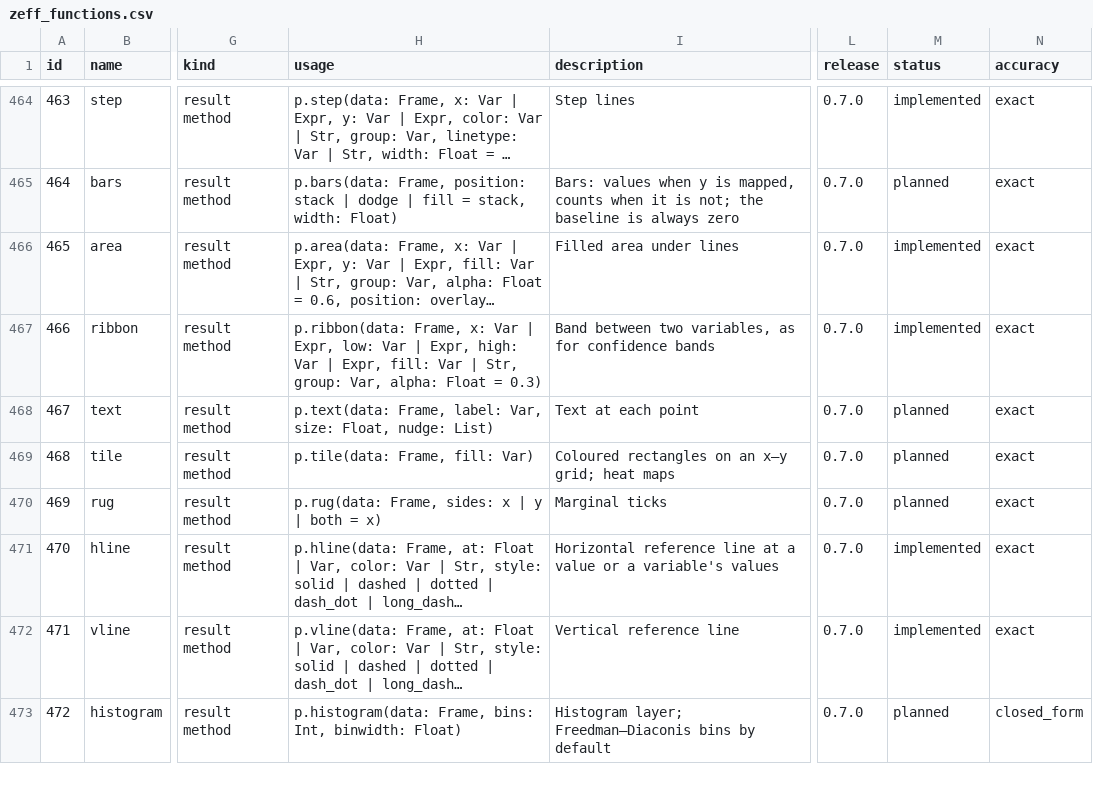
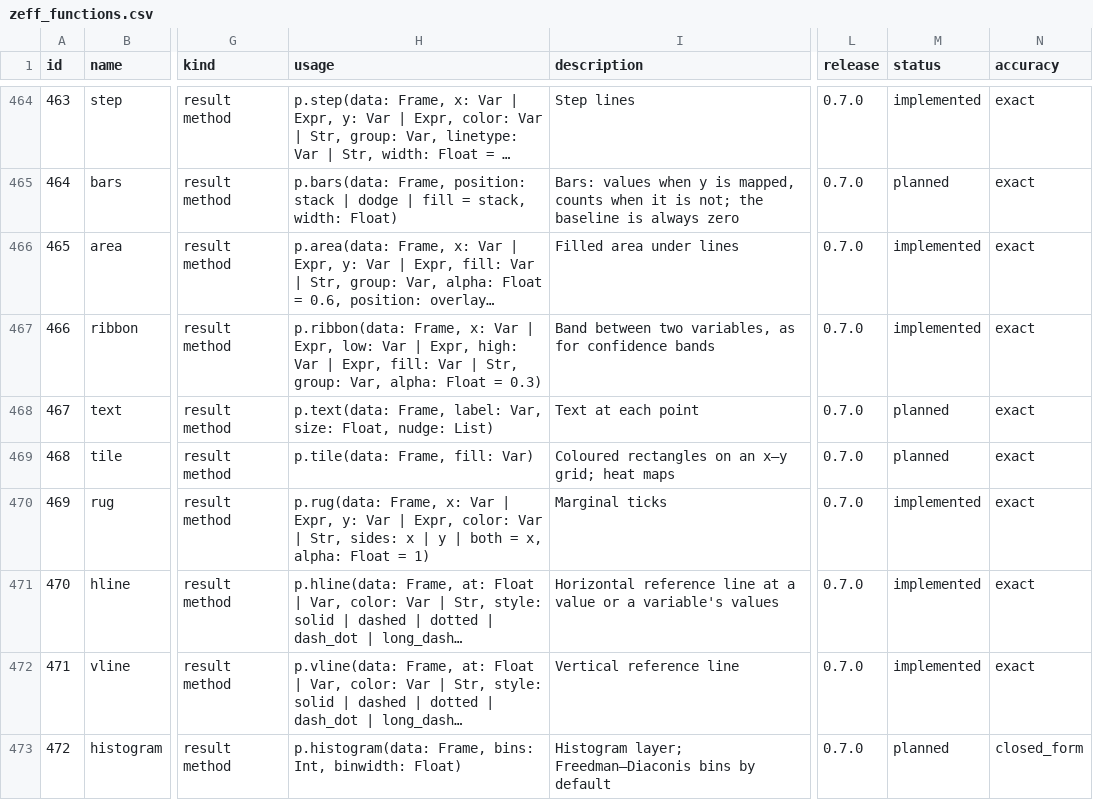
Before and after one commit to zoostat/zeff, a CSV file: docs/spec/zeff_functions.csv, drawn as a sheet; only a part is shown, gaps mark what is left out; long unchanged cells end in …; the diff names each change by its address in the sheet, - before the commit and + after, or states it on an @@ line.

Commit message:
Add rug: a tick at the margin for each row (release 0.7.0, step 23e2)
p.rug(...) draws a tick at the edge of the panel for each row, at the
bottom for its x, at the left for its y, or both (sides:), in the
plot's colour or its own, with alpha: for many rows. A rug along one
axis draws every row that has a value there and needs that axis alone;
on both sides it draws the rows points draws. The mark carries its
sides, the scene says them, and the layout draws each tick from the
edge inwards.

The usage line of catalogue row 469 gains x:, y:, color: and alpha:
(logged). The seven marks of step 23 are built; step 23 is complete.

```diff
--- a/docs/spec/zeff_functions.csv
+++ b/docs/spec/zeff_functions.csv
-H470 (usage): p.rug(data: Frame, sides: x | y | both = x)
+H470 (usage): p.rug(data: Frame, x: Var | Expr, y: Var | Expr, color: Var | Str, sides: x | y | both = x, alpha: Float = 1)
-M470 (status): planned
+M470 (status): implemented
```
Also changed, not shown: 17 other files.
